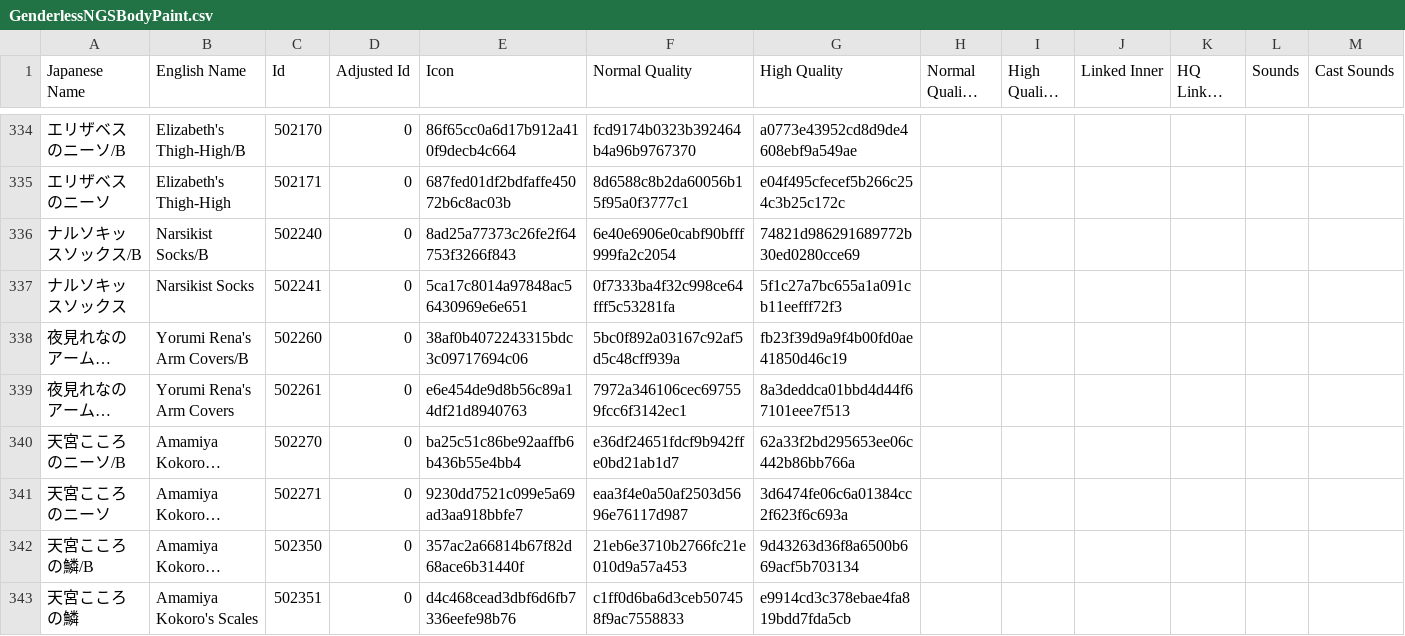
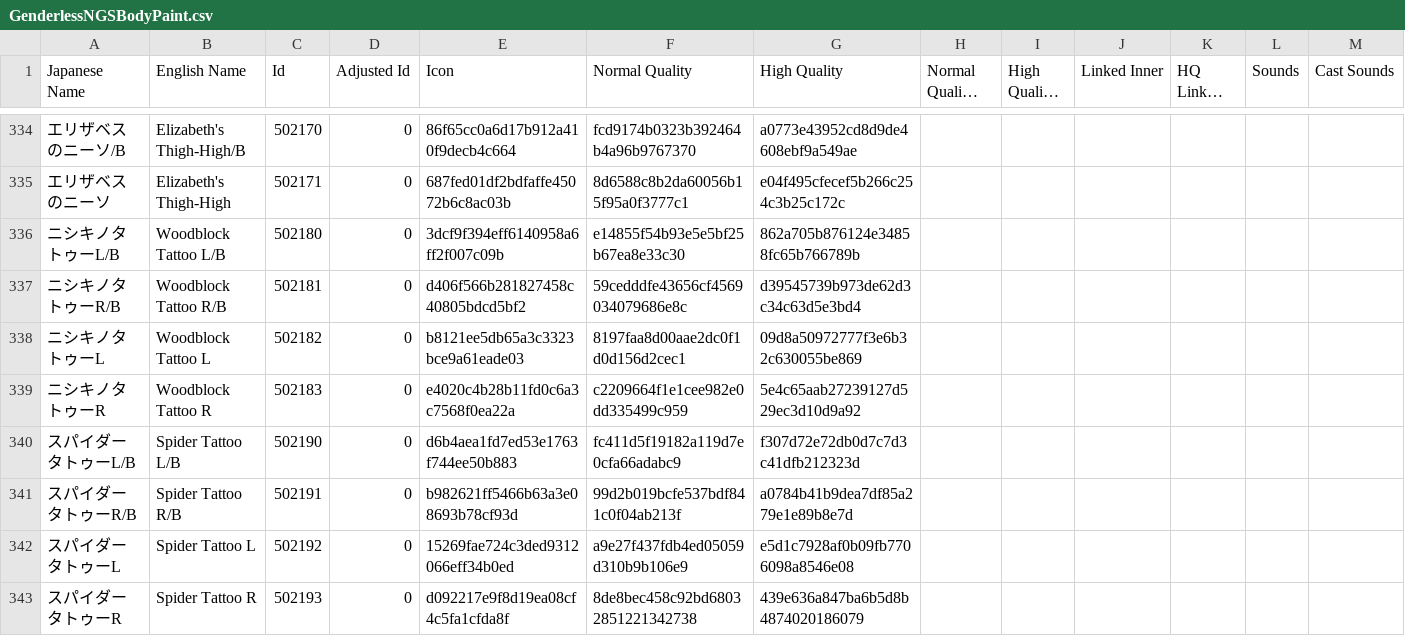
Before and after one commit to KizKizz/pso2_mod_manager, a CSV file: ItemRefSheets/Player/NGS/GenderlessNGSBodyPaint.csv, drawn as a sheet; only a part is shown, gaps mark what is left out; the shorter side is filled out with more unchanged rows; long unchanged cells end in …; rows hold the shown columns only; the diff covers the shown part only; the diff names each change by its address in the sheet, - before the commit and + after, or states it on an @@ line.

Commit message:
ref sheets update

```diff
--- a/ItemRefSheets/Player/NGS/GenderlessNGSBodyPaint.csv
+++ b/ItemRefSheets/Player/NGS/GenderlessNGSBodyPaint.csv
+row 336: ニシキノタトゥーL/B | Woodblock Tattoo L/B | 502180 | 0 | 3dcf9f394eff6140958a6ff2f007c09b | e14855f54b93e5e5bf25b67ea8e33c30 | 862a705b876124e34858fc65b766789b
+row 337: ニシキノタトゥーR/B | Woodblock Tattoo R/B | 502181 | 0 | d406f566b281827458c40805bdcd5bf2 | 59cedddfe43656cf4569034079686e8c | d39545739b973de62d3c34c63d5e3bd4
+row 338: ニシキノタトゥーL | Woodblock Tattoo L | 502182 | 0 | b8121ee5db65a3c3323bce9a61eade03 | 8197faa8d00aae2dc0f1d0d156d2cec1 | 09d8a50972777f3e6b32c630055be869
+row 339: ニシキノタトゥーR | Woodblock Tattoo R | 502183 | 0 | e4020c4b28b11fd0c6a3c7568f0ea22a | c2209664f1e1cee982e0dd335499c959 | 5e4c65aab27239127d529ec3d10d9a92
+row 340: スパイダータトゥーL/B | Spider Tattoo L/B | 502190 | 0 | d6b4aea1fd7ed53e1763f744ee50b883 | fc411d5f19182a119d7e0cfa66adabc9 | f307d72e72db0d7c7d3c41dfb212323d
+row 341: スパイダータトゥーR/B | Spider Tattoo R/B | 502191 | 0 | b982621ff5466b63a3e08693b78cf93d | 99d2b019bcfe537bdf841c0f04ab213f | a0784b41b9dea7df85a279e1e89b8e7d
+row 342: スパイダータトゥーL | Spider Tattoo L | 502192 | 0 | 15269fae724c3ded9312066eff34b0ed | a9e27f437fdb4ed05059d310b9b106e9 | e5d1c7928af0b09fb7706098a8546e08
+row 343: スパイダータトゥーR | Spider Tattoo R | 502193 | 0 | d092217e9f8d19ea08cf4c5fa1cfda8f | 8de8bec458c92bd68032851221342738 | 439e636a847ba6b5d8b4874020186079
```
Also changed, not shown: 20 added rows elsewhere in this file, ItemRefSheets/Player/NGS/AllHairNGS.csv, ItemRefSheets/Player/NGS/FacePaintNGS.csv, 43 other files.
